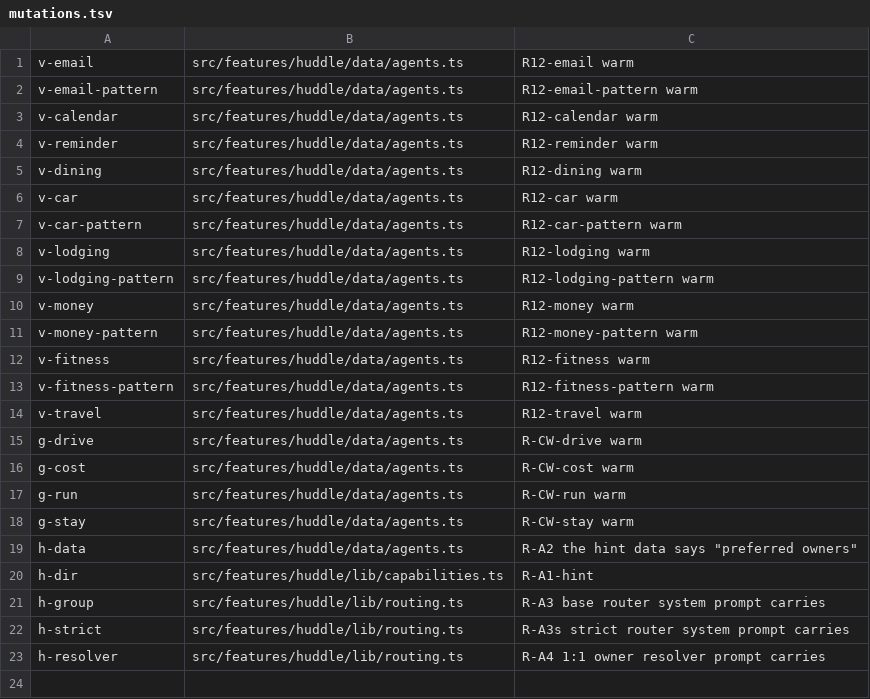
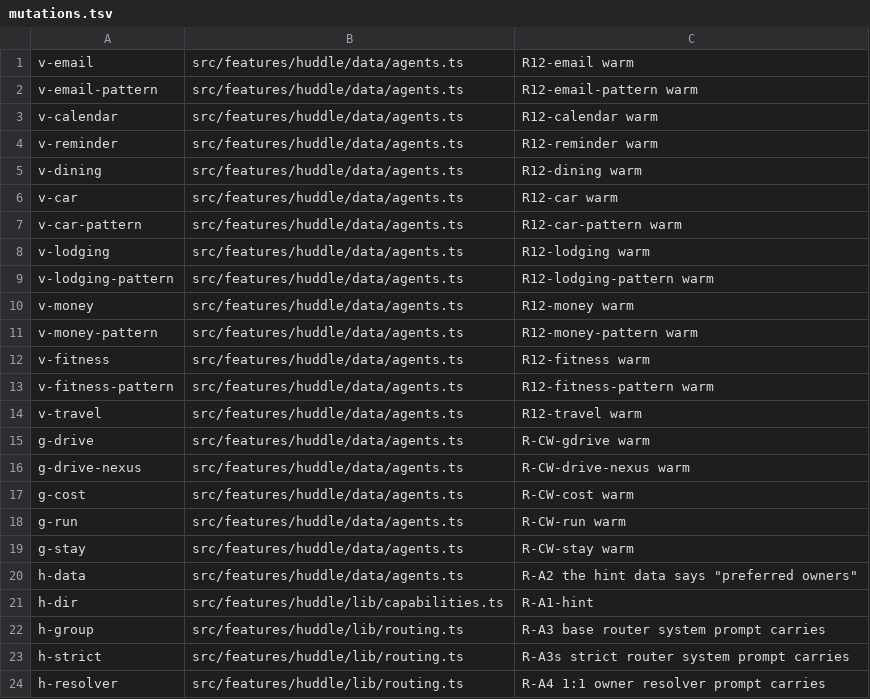
Before and after one commit to deventerpriseds-org/huddle-extension-app, a TSV file: mut-routing-prime/mutations.tsv, drawn as a sheet.

```diff
--- a/mut-routing-prime/mutations.tsv
+++ b/mut-routing-prime/mutations.tsv
@@ -14,3 +14,4 @@ v-fitness-pattern	src/features/huddle/data/agents.ts	R12-fitness-pattern warm
 v-travel	src/features/huddle/data/agents.ts	R12-travel warm
-g-drive	src/features/huddle/data/agents.ts	R-CW-drive warm
+g-drive	src/features/huddle/data/agents.ts	R-CW-gdrive warm
+g-drive-nexus	src/features/huddle/data/agents.ts	R-CW-drive-nexus warm
 g-cost	src/features/huddle/data/agents.ts	R-CW-cost warm
```
Also changed, not shown: 5 other files.
